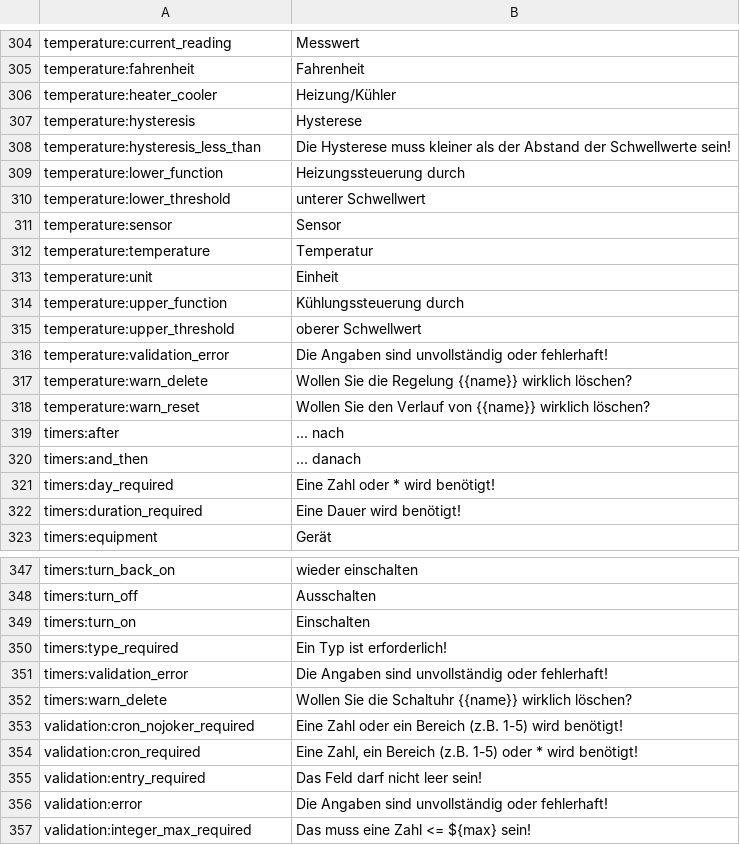
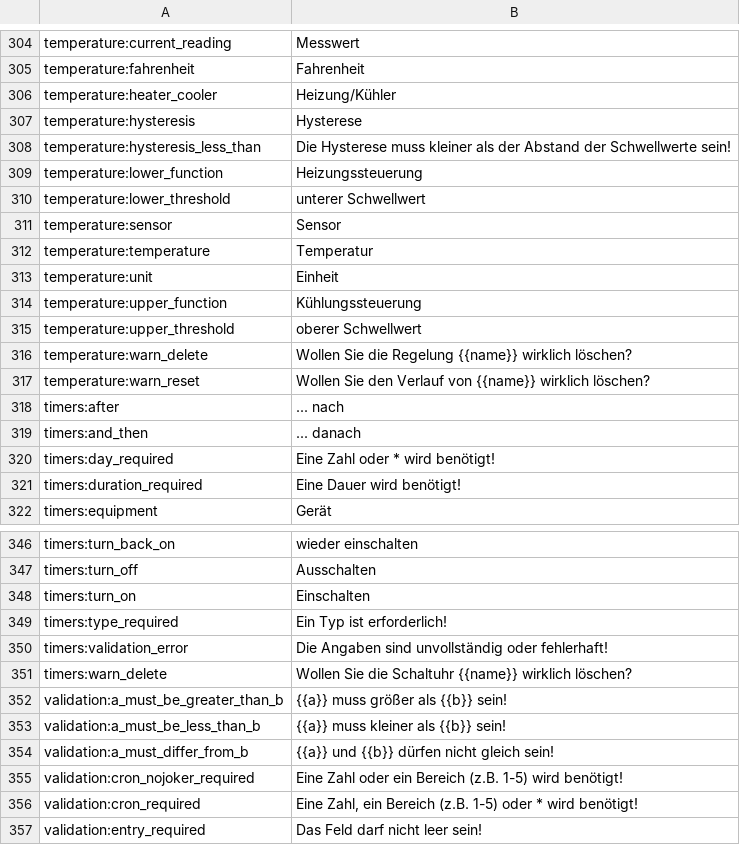
Before and after one commit to reef-pi/reef-pi, a CSV file: front-end/assets/translations/de.csv, drawn as a sheet; only a part is shown, gaps mark what is left out; the shorter side is filled out with more unchanged rows.

Commit message:
Temperature validation
Changed all validation messages to a common set reducing the translation effort.

```diff
--- a/front-end/assets/translations/de.csv
+++ b/front-end/assets/translations/de.csv
@@ -308,3 +308,3 @@ temperature:hysteresis,Hysterese
 temperature:hysteresis_less_than,Die Hysterese muss kleiner als der Abstand der Schwellwerte sein!
-temperature:lower_function,Heizungssteuerung durch
+temperature:lower_function,Heizungssteuerung
 temperature:lower_threshold,unterer Schwellwert
@@ -313,5 +313,4 @@ temperature:temperature,Temperatur
 temperature:unit,Einheit
-temperature:upper_function,Kühlungssteuerung durch
+temperature:upper_function,Kühlungssteuerung
 temperature:upper_threshold,oberer Schwellwert
-temperature:validation_error,Die Angaben sind unvollständig oder fehlerhaft!
 temperature:warn_delete,Wollen Sie die Regelung {{name}} wirklich löschen?
@@ -352,2 +351,5 @@ timers:validation_error,Die Angaben sind unvollständig oder fehlerhaft!
 timers:warn_delete,Wollen Sie die Schaltuhr {{name}} wirklich löschen?
+validation:a_must_be_greater_than_b,{{a}} muss größer als {{b}} sein!
+validation:a_must_be_less_than_b,{{a}} muss kleiner als {{b}} sein!
+validation:a_must_differ_from_b,{{a}} und {{b}} dürfen nicht gleich sein!
 validation:cron_nojoker_required,Eine Zahl oder ein Bereich (z.B. 1-5) wird benötigt!
```
Also changed, not shown: front-end/assets/translations/en.csv, front-end/assets/translations/fa.csv, 9 other files.
